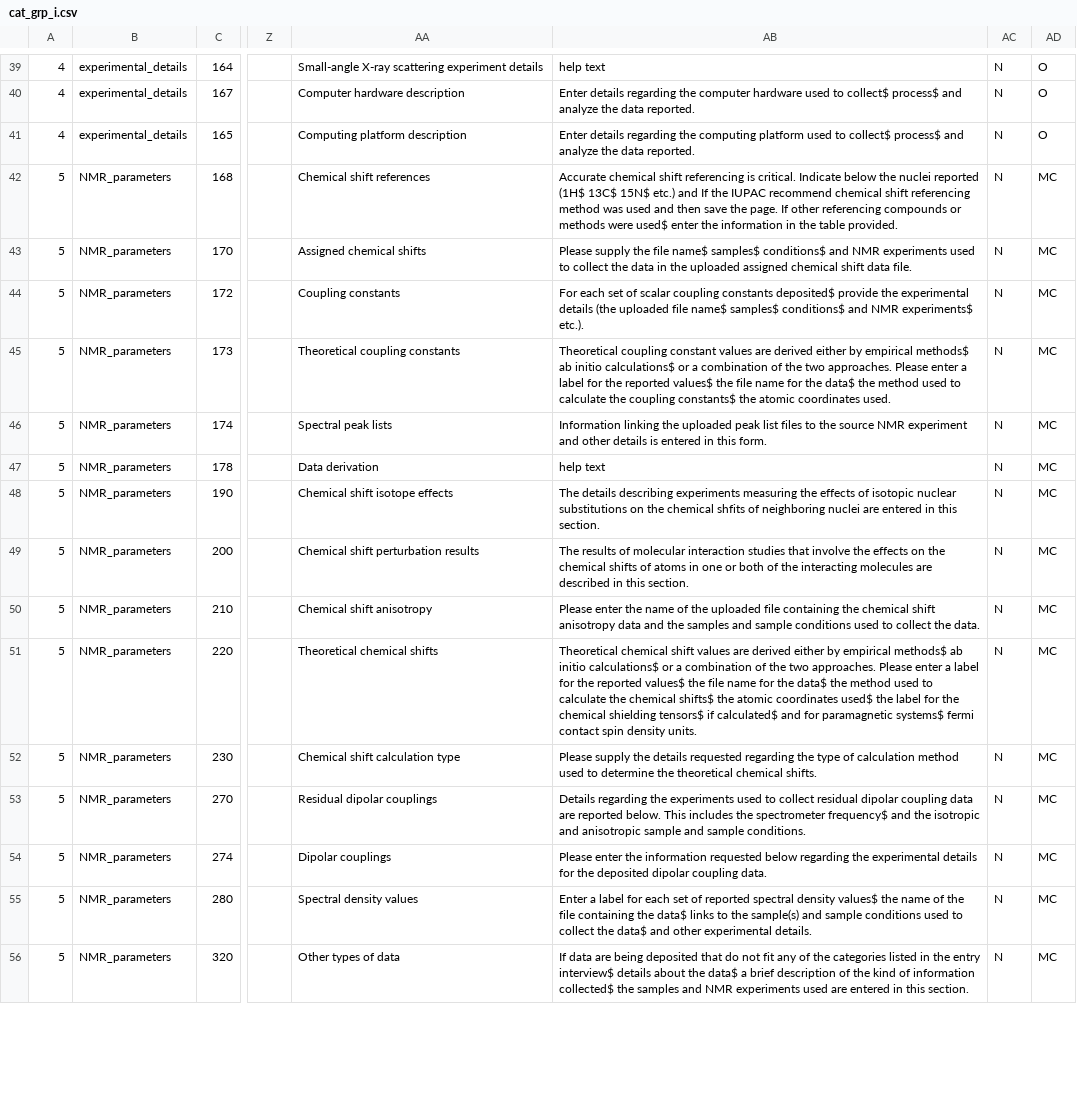
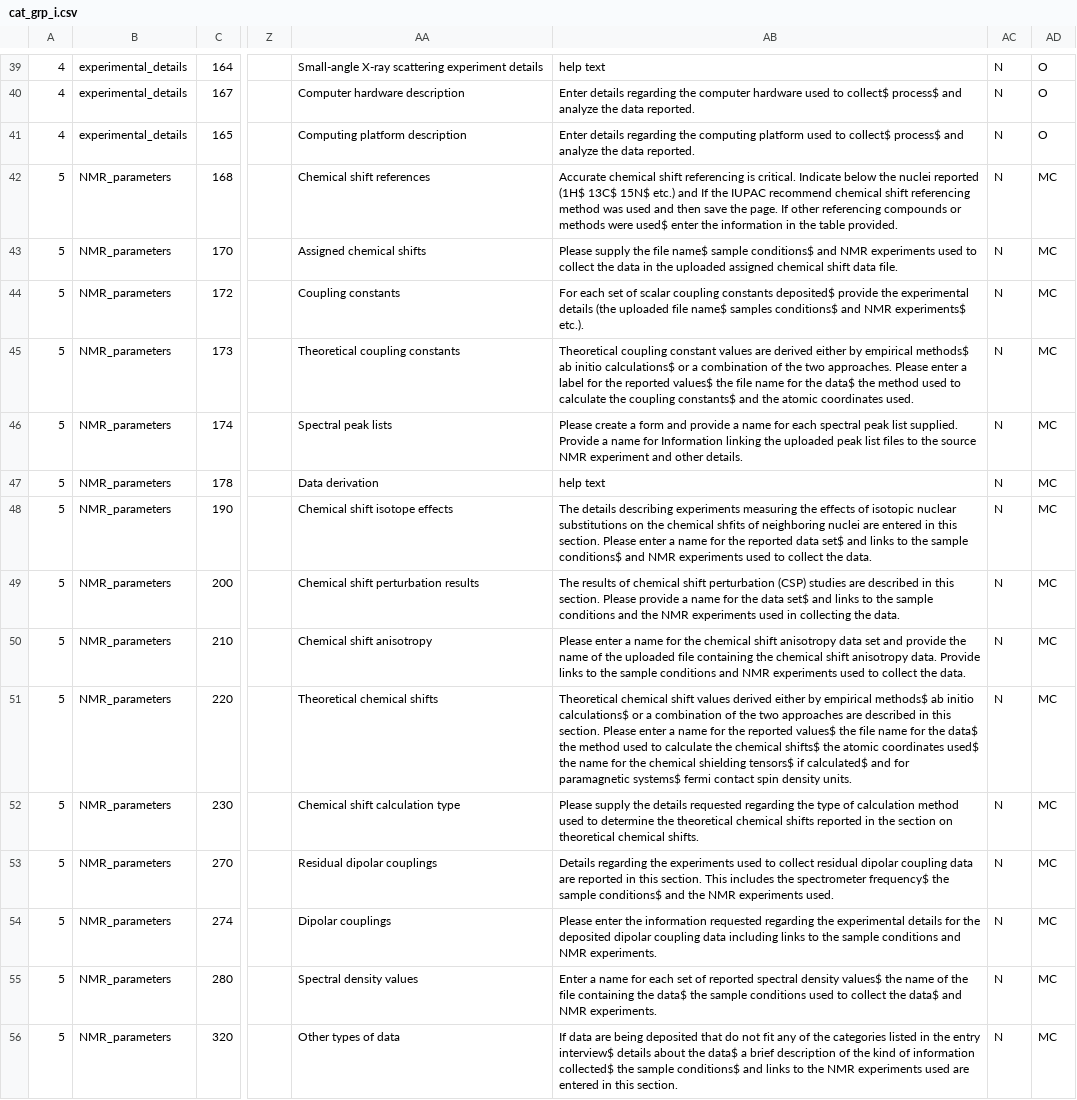
Before and after one commit to bmrb-io/nmr-star-dictionary, a CSV file: NMR-STAR/distribution/cat_grp_i.csv, drawn as a sheet; only a part is shown, gaps mark what is left out; the diff covers the shown part only; the diff names each change by its address in the sheet, - before the commit and + after, or states it on an @@ line.

Commit message:
Update NMR-STAR source and distribution directories

```diff
--- a/NMR-STAR/distribution/cat_grp_i.csv
+++ b/NMR-STAR/distribution/cat_grp_i.csv
-AB43: …file name$ samples$ conditions$ and…
+AB43: …file name$ sample conditions$ and…
-AB44: …file name$ samples$ conditions$ and…
+AB44: …file name$ samples conditions$ and…
-AB45: …coupling constants$ the atomic…
+AB45: …coupling constants$ and the atomic…
-AB46: Information linking the uploaded peak list files to the source NMR experiment and other details is entered in this form.
+AB46: Please create a form and provide a name for each spectral peak list supplied. Provide a name for Information linking the uploaded peak list files to the source NMR experiment and other details.
-AB48: …this section.
+AB48: …this section. Please enter a name for the reported data set$ and links to the sample conditions$ and NMR experiments used to collect the data.
-AB49: …results of molecular interaction studies that involve the effects on the chemical shifts of atoms in one or both of the interacting molecules are described in this section.
+AB49: …results of chemical shift perturbation (CSP) studies are described in this section. Please provide a name for the data set$ and links to the sample conditions and the NMR experiments used in collecting the data.
-AB50: Please enter the name of the uploaded file containing the chemical shift anisotropy data and the samples and sample conditions used to…
+AB50: Please enter a name for the chemical shift anisotropy data set and provide the name of the uploaded file containing the chemical shift anisotropy data. Provide links to the sample conditions and NMR experiments used to…
-AB51: …shift values are derived either by empirical methods$ ab initio calculations$ or a combination of the two approaches. Please enter a label for the reported values$ the file name for the data$ the method used to calculate the chemical shifts$ the atomic coordinates used$ the label for the…
+AB51: …shift values derived either by empirical methods$ ab initio calculations$ or a combination of the two approaches are described in this section. Please enter a name for the reported values$ the file name for the data$ the method used to calculate the chemical shifts$ the atomic coordinates used$ the name for the…
-AB52: …theoretical chemical shifts.
+AB52: …theoretical chemical shifts reported in the section on theoretical chemical shifts.
-AB53: …are reported below. This includes the spectrometer frequency$ and the isotropic and anisotropic sample and sample conditions.
+AB53: …are reported in this section. This includes the spectrometer frequency$ the sample conditions$ and the NMR experiments used.
-AB54: …information requested below regarding the experimental details for the deposited dipolar coupling data.
+AB54: …information requested regarding the experimental details for the deposited dipolar coupling data including links to the sample conditions and NMR experiments.
-AB55: Enter a label for each set of reported spectral density values$ the name of the file containing the data$ links to the sample(s) and sample conditions used to collect the data$ and other experimental details.
+AB55: Enter a name for each set of reported spectral density values$ the name of the file containing the data$ the sample conditions used to collect the data$ and NMR experiments.
-AB56: …collected$ the samples and NMR experiments…
+AB56: …collected$ the sample conditions$ and links to the NMR experiments…
```
Also changed, not shown: 40 edited cells elsewhere in this file, 8 other files.
